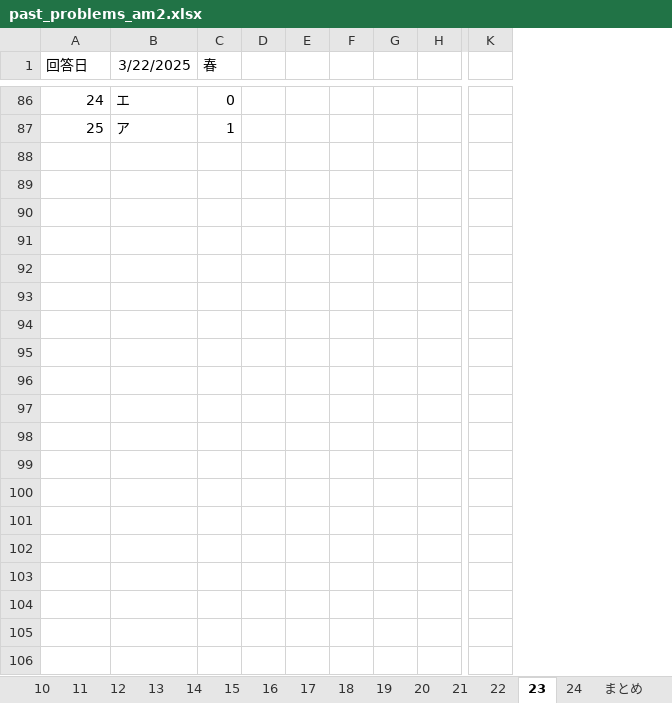
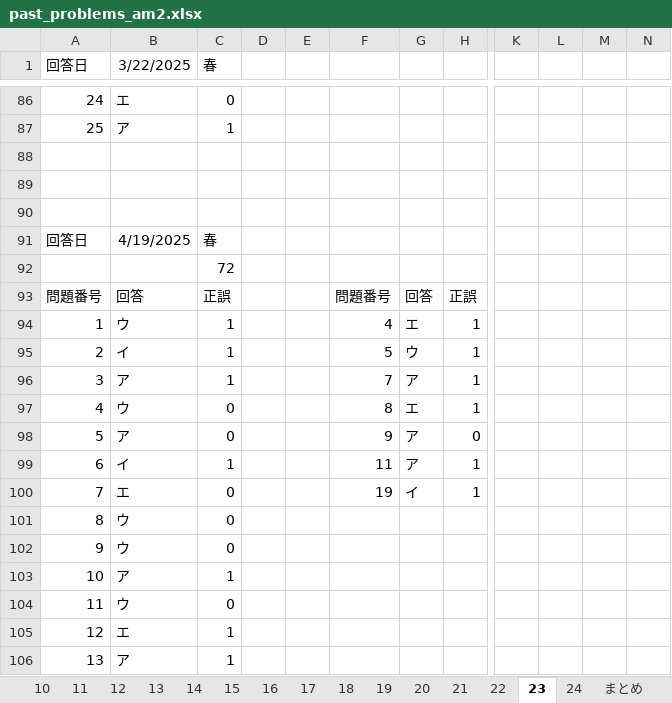
Before and after one commit to Shinichi0713/security_specialist, an Excel workbook: 2025/past_problems/past_problems_am2.xlsx, sheet 23, drawn as a sheet; only a part is shown, gaps mark what is left out; values as stored, in another font and other column widths than the file's, no borders; removed rows and columns are numbered as before the commit, all else as after; rows hold the shown columns only; the diff covers the shown part only; the diff names each change by its address in the sheet, - before the commit and + after, or states it on an @@ line.

Commit message:
up

```diff
--- a/2025/past_problems/past_problems_am2.xlsx (sheet 23)
+++ b/2025/past_problems/past_problems_am2.xlsx (sheet 23)
-column F, empty
-column G, empty
+column F, empty
+column G, empty
+column L, empty
+column M, empty
+column N, empty
+row 88: (empty)
+row 89: (empty)
+row 90: (empty)
+row 91: 回答日 | 4/19/2025 | 春
+row 92:  |  | 72
+row 93: 問題番号 | 回答 | 正誤 |  |  | 問題番号 | 回答 | 正誤
+row 94: 1 | ウ | 1 |  |  | 4 | エ | 1
+row 95: 2 | イ | 1 |  |  | 5 | ウ | 1
+row 96: 3 | ア | 1 |  |  | 7 | ア | 1
+row 97: 4 | ウ | 0 |  |  | 8 | エ | 1
+row 98: 5 | ア | 0 |  |  | 9 | ア | 0
+row 99: 6 | イ | 1 |  |  | 11 | ア | 1
+row 100: 7 | エ | 0 |  |  | 19 | イ | 1
+row 101: 8 | ウ | 0
+row 102: 9 | ウ | 0
+row 103: 10 | ア | 1
+row 104: 11 | ウ | 0
+row 105: 12 | エ | 1
+row 106: 13 | ア | 1
```
Also changed, not shown: 12 added rows elsewhere in this sheet.
